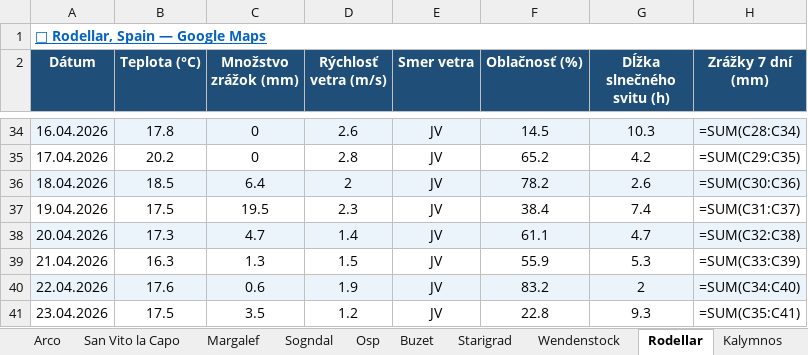
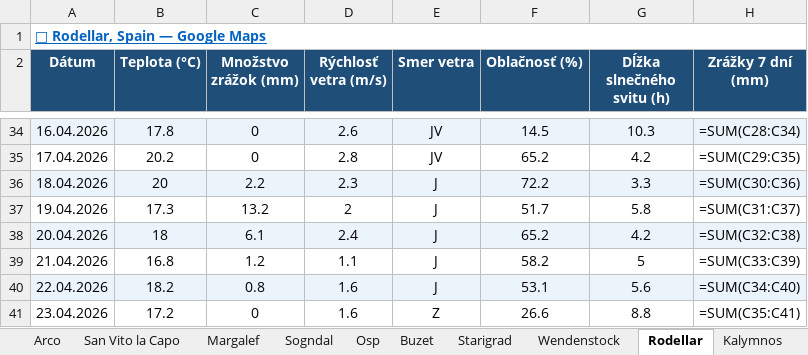
Before and after one commit to slavo1976/AgentWeather, an Excel workbook: WeatherHistory.xlsx, sheet Rodellar, drawn as a sheet; only a part is shown, gaps mark what is left out; values as stored, in another font and other column widths than the file's, no borders; formulas without a stored value are shown as written; the diff covers the shown part only; the diff names each change by its address in the sheet, - before the commit and + after, or states it on an @@ line.

```diff
--- a/WeatherHistory.xlsx (sheet Rodellar)
+++ b/WeatherHistory.xlsx (sheet Rodellar)
-B36 (Teplota (°C)): 18.5
+B36 (Teplota (°C)): 20
-C36 (Množstvo zrážok (mm)): 6.4
+C36 (Množstvo zrážok (mm)): 2.2
-D36 (Rýchlosť vetra (m/s)): 2
+D36 (Rýchlosť vetra (m/s)): 2.3
-E36:E40 (Smer vetra): JV
+E36:E40 (Smer vetra): J
-F36 (Oblačnosť (%)): 78.2
+F36 (Oblačnosť (%)): 72.2
-G36 (Dĺžka slnečného svitu (h)): 2.6
+G36 (Dĺžka slnečného svitu (h)): 3.3
-B37 (Teplota (°C)): 17.5
+B37 (Teplota (°C)): 17.3
-C37 (Množstvo zrážok (mm)): 19.5
+C37 (Množstvo zrážok (mm)): 13.2
-D37 (Rýchlosť vetra (m/s)): 2.3
+D37 (Rýchlosť vetra (m/s)): 2
-F37 (Oblačnosť (%)): 38.4
+F37 (Oblačnosť (%)): 51.7
-G37 (Dĺžka slnečného svitu (h)): 7.4
+G37 (Dĺžka slnečného svitu (h)): 5.8
-B38 (Teplota (°C)): 17.3
+B38 (Teplota (°C)): 18
-C38 (Množstvo zrážok (mm)): 4.7
+C38 (Množstvo zrážok (mm)): 6.1
-D38 (Rýchlosť vetra (m/s)): 1.4
+D38 (Rýchlosť vetra (m/s)): 2.4
-F38 (Oblačnosť (%)): 61.1
+F38 (Oblačnosť (%)): 65.2
-G38 (Dĺžka slnečného svitu (h)): 4.7
+G38 (Dĺžka slnečného svitu (h)): 4.2
-B39 (Teplota (°C)): 16.3
+B39 (Teplota (°C)): 16.8
-C39 (Množstvo zrážok (mm)): 1.3
+C39 (Množstvo zrážok (mm)): 1.2
-D39 (Rýchlosť vetra (m/s)): 1.5
+D39 (Rýchlosť vetra (m/s)): 1.1
-F39 (Oblačnosť (%)): 55.9
+F39 (Oblačnosť (%)): 58.2
-G39 (Dĺžka slnečného svitu (h)): 5.3
+G39 (Dĺžka slnečného svitu (h)): 5
-B40 (Teplota (°C)): 17.6
+B40 (Teplota (°C)): 18.2
-C40 (Množstvo zrážok (mm)): 0.6
+C40 (Množstvo zrážok (mm)): 0.8
-D40 (Rýchlosť vetra (m/s)): 1.9
+D40 (Rýchlosť vetra (m/s)): 1.6
-F40 (Oblačnosť (%)): 83.2
+F40 (Oblačnosť (%)): 53.1
-G40 (Dĺžka slnečného svitu (h)): 2
+G40 (Dĺžka slnečného svitu (h)): 5.6
-B41 (Teplota (°C)): 17.5
+B41 (Teplota (°C)): 17.2
-C41 (Množstvo zrážok (mm)): 3.5
+C41 (Množstvo zrážok (mm)): 0
-D41 (Rýchlosť vetra (m/s)): 1.2
+D41 (Rýchlosť vetra (m/s)): 1.6
-E41 (Smer vetra): JV
+E41 (Smer vetra): Z
-F41 (Oblačnosť (%)): 22.8
+F41 (Oblačnosť (%)): 26.6
-G41 (Dĺžka slnečného svitu (h)): 9.3
+G41 (Dĺžka slnečného svitu (h)): 8.8
```
Also changed, not shown: 1 added row elsewhere in this sheet, sheet Arco, sheet Leonidio, sheet Finale Ligure, sheet Buzet, sheet Kalymnos, sheet Osp, 6 more sheets.
